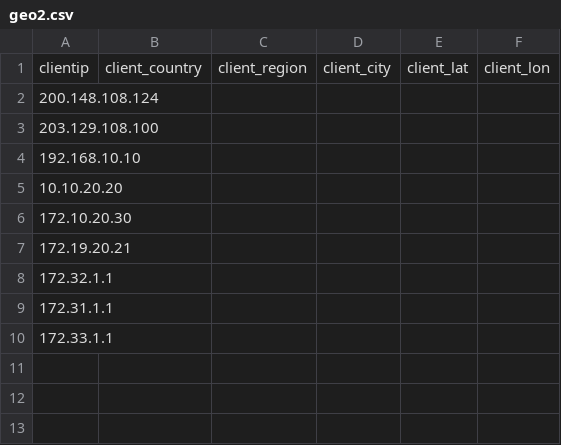
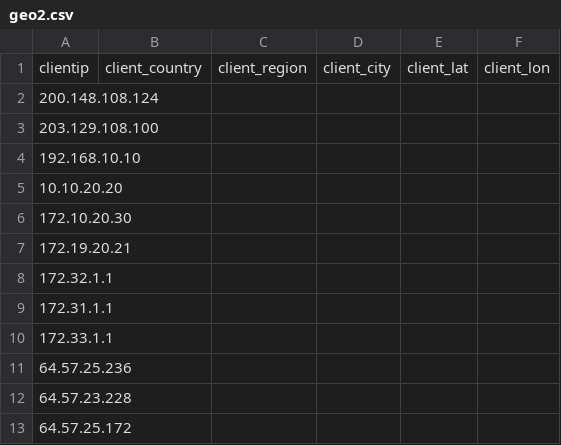
Before and after one commit to mfeit-internet2/geoasn2, a CSV file: GeoASN2/bin/geo2.csv, drawn as a sheet; the diff names each change by its address in the sheet, - before the commit and + after, or states it on an @@ line.

```diff
--- a/GeoASN2/bin/geo2.csv
+++ b/GeoASN2/bin/geo2.csv
+row 11: 64.57.25.236
+row 12: 64.57.23.228
+row 13: 64.57.25.172
```
Also changed, not shown: GeoASN2/bin/geoasn2.csv, 22 other files.
